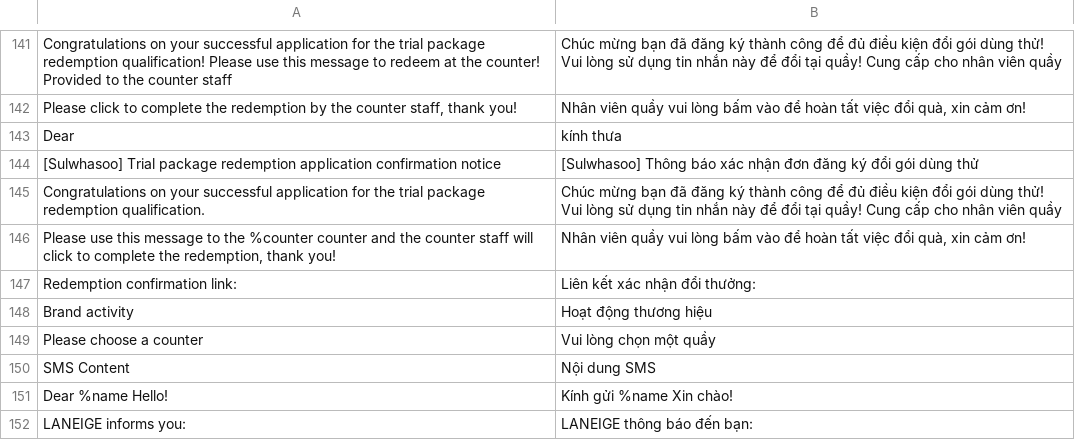
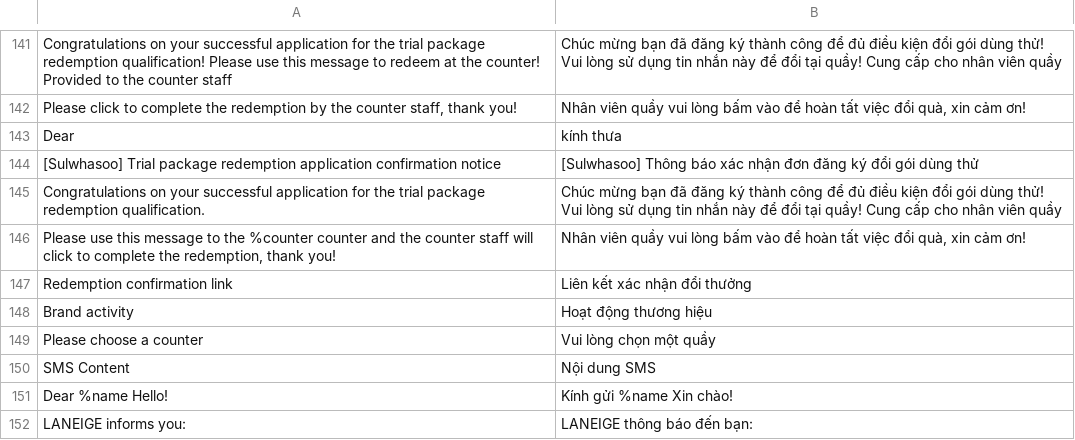
Before and after one commit to congvt305/staging-twap, a CSV file: app/code/Eguana/Redemption/i18n/vi_VN.csv, drawn as a sheet; only a part is shown, gaps mark what is left out; the diff names each change by its address in the sheet, - before the commit and + after, or states it on an @@ line.

```diff
--- a/app/code/Eguana/Redemption/i18n/vi_VN.csv
+++ b/app/code/Eguana/Redemption/i18n/vi_VN.csv
-A147: Redemption confirmation link:
+A147: Redemption confirmation link
-B147: Liên kết xác nhận đổi thưởng:
+B147: Liên kết xác nhận đổi thưởng
```
Also changed, not shown: app/code/Eguana/Redemption/i18n/en_US.csv, app/code/Eguana/Redemption/i18n/zh_Hant_TW.csv, 1 other file.
